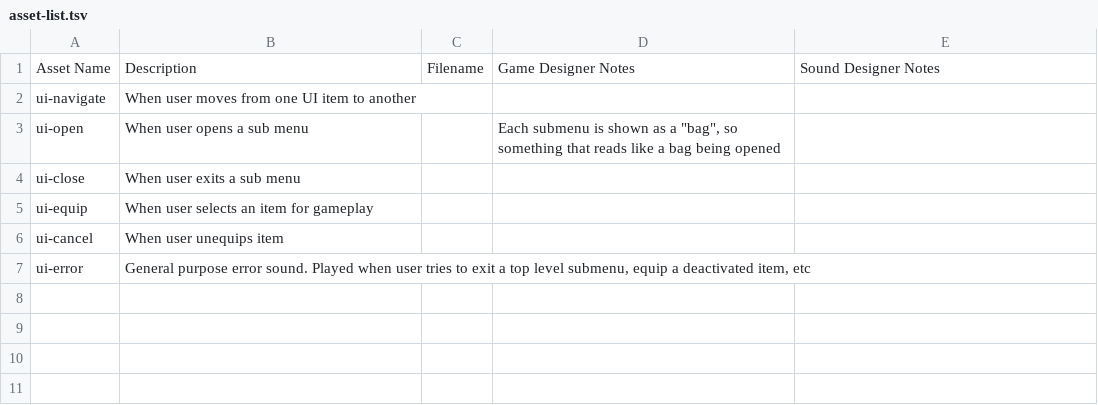
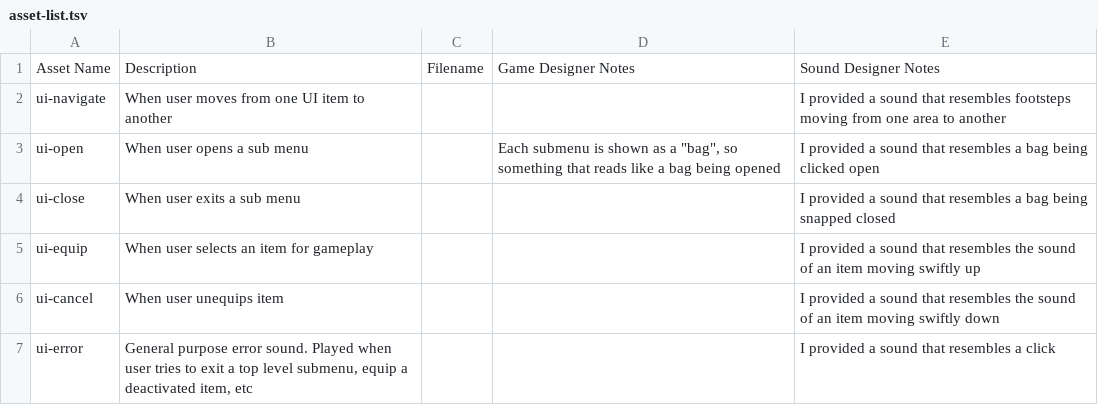
Before and after one commit to rebeccazh3ng/Game-220-Exercise-3, a TSV file: asset-list.tsv, drawn as a sheet.

Commit message:
updated asset list tsv

```diff
--- a/asset-list.tsv
+++ b/asset-list.tsv
@@ -1,7 +1,7 @@
 Asset Name	Description	Filename	Game Designer Notes	Sound Designer Notes
-ui-navigate	When user moves from one UI item to another			
-ui-open	When user opens a sub menu		Each submenu is shown as a "bag", so something that reads like a bag being opened	
-ui-close	When user exits a sub menu			
-ui-equip	When user selects an item for gameplay			
-ui-cancel	When user unequips item			
-ui-error	General purpose error sound. Played when user tries to exit a top level submenu, equip a deactivated item, etc			
+ui-navigate	When user moves from one UI item to another			I provided a sound that resembles footsteps moving from one area to another
+ui-open	When user opens a sub menu		Each submenu is shown as a "bag", so something that reads like a bag being opened	I provided a sound that resembles a bag being clicked open
+ui-close	When user exits a sub menu			I provided a sound that resembles a bag being snapped closed
+ui-equip	When user selects an item for gameplay			I provided a sound that resembles the sound of an item moving swiftly up
+ui-cancel	When user unequips item			I provided a sound that resembles the sound of an item moving swiftly down
+ui-error	General purpose error sound. Played when user tries to exit a top level submenu, equip a deactivated item, etc			I provided a sound that resembles a click
```
Also changed, not shown: 1 other file.
